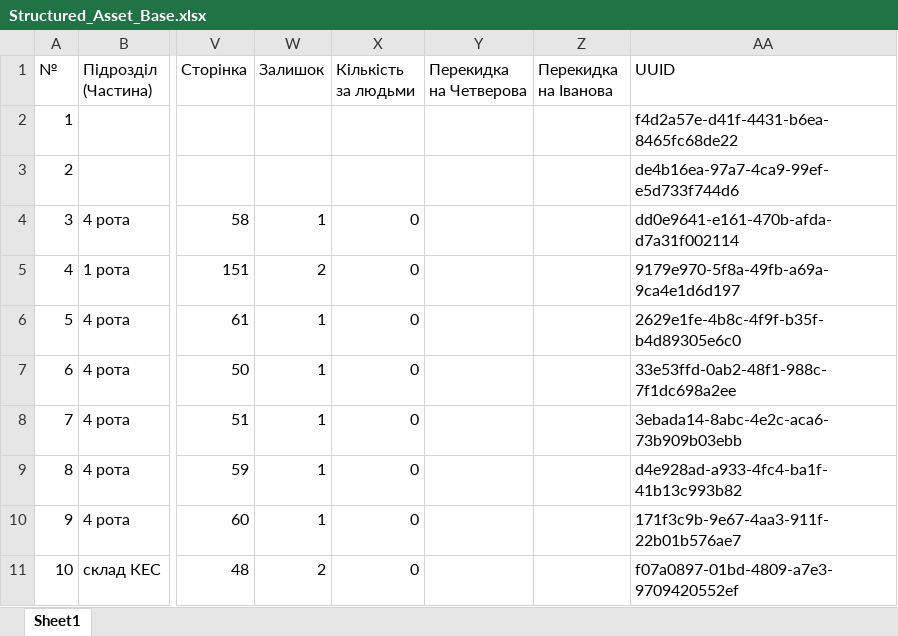
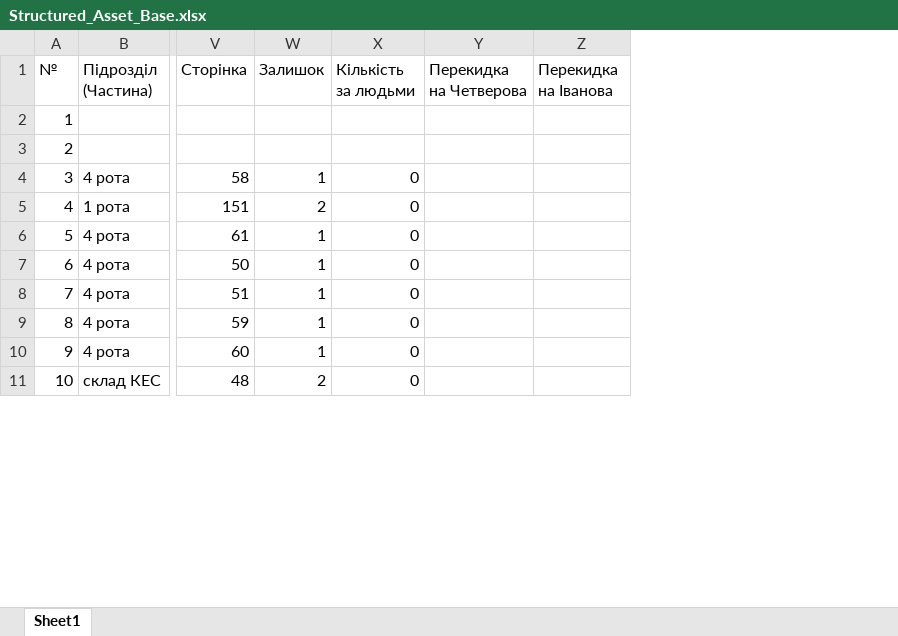
Before and after one commit to paratsepient/F.Int, an Excel workbook: Import/Structured_Asset_Base.xlsx, sheet Sheet1, drawn as a sheet; only a part is shown, gaps mark what is left out; values as stored, in another font and other column widths than the file's, no cell formats; the diff names each change by its address in the sheet, - before the commit and + after, or states it on an @@ line.

```diff
--- a/Import/Structured_Asset_Base.xlsx (sheet Sheet1)
+++ b/Import/Structured_Asset_Base.xlsx (sheet Sheet1)
@@ column AA (UUID) hidden, rows 2-11: f4d2a57e-d41f-4431-b6ea-8465fc68de22 | de4b16ea-97a7-4ca9-99ef-e5d733f744d6 | dd0e9641-e161-470b-afda-d7a31f002114 | 9179e970-5f8a-49fb-a69a-9ca4e1d6d197 | 2629e1fe-4b8c-4f9f-b35f-b4d89305e6c0 | 33e53ffd-0ab2-48f1-988c-7f1dc698a2ee | 3ebada14-8abc-4e2c-aca6-73b909b03ebb | d4e928ad-a933-4fc4-ba1f-41b13c993b82 | 171f3c9b-9e67-4aa3-911f-22b01b576ae7 | f07a0897-01bd-4809-a7e3-9709420552ef @@
```
Also changed, not shown: cell formats, 3 other files.
